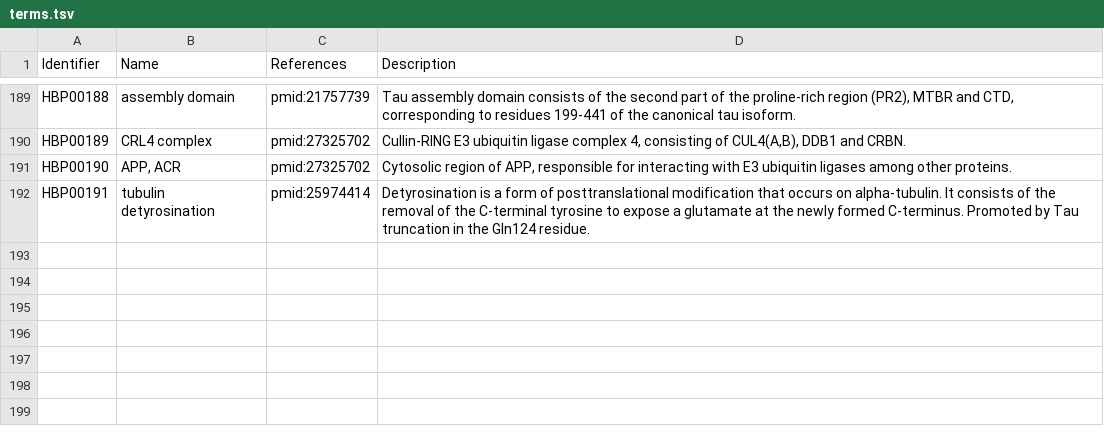
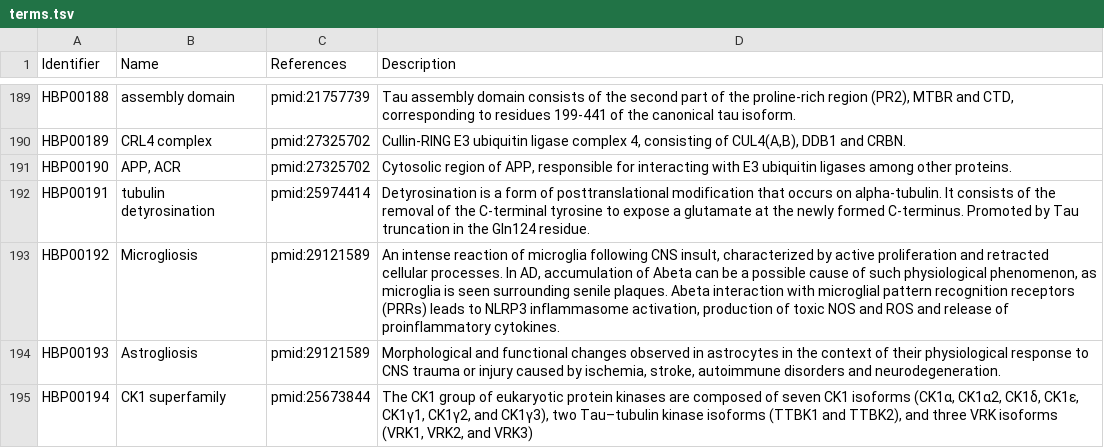
Before and after one commit to pharmacome/conso, a TSV file: terms.tsv, drawn as a sheet; only a part is shown, gaps mark what is left out; the diff names each change by its address in the sheet, - before the commit and + after, or states it on an @@ line.

Commit message:
Add terms HBP00192-194

```diff
--- a/terms.tsv
+++ b/terms.tsv
+row 193: HBP00192 | Microgliosis | pmid:29121589 | An intense reaction of microglia following CNS insult, characterized by active proliferation and retracted cellular processes. In AD, accumulation of Abeta can be a possible cause of such physiological phenomenon, as microglia is seen surrounding senile plaques. Abeta interaction with microglial pattern recognition receptors (PRRs) leads to NLRP3 inflammasome activation, production of toxic NOS and ROS and release of proinflammatory cytokines.
+row 194: HBP00193 | Astrogliosis | pmid:29121589 | Morphological and functional changes observed in astrocytes in the context of their physiological response to CNS trauma or injury caused by ischemia, stroke, autoimmune disorders and neurodegeneration.
+row 195: HBP00194 | CK1 superfamily | pmid:25673844 | The CK1 group of eukaryotic protein kinases are composed of seven CK1 isoforms (CK1α, CK1α2, CK1δ, CK1ε, CK1γ1, CK1γ2, and CK1γ3), two Tau–tubulin kinase isoforms (TTBK1 and TTBK2), and three VRK isoforms (VRK1, VRK2, and VRK3)
```
